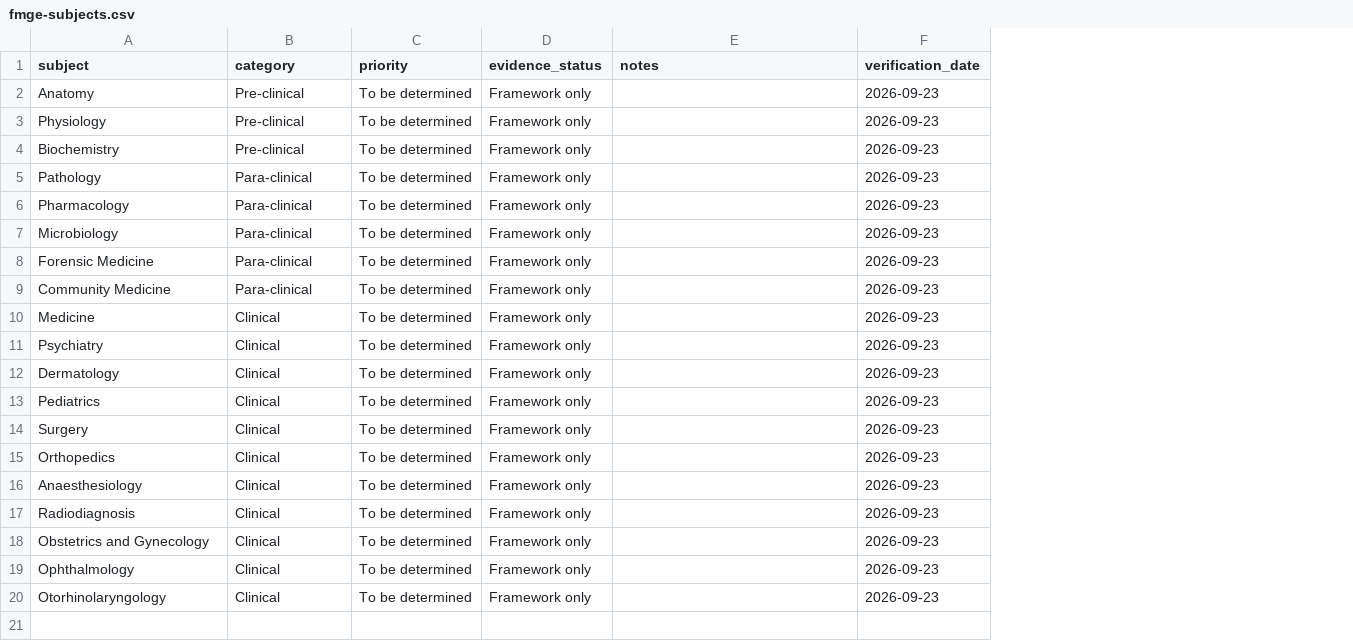
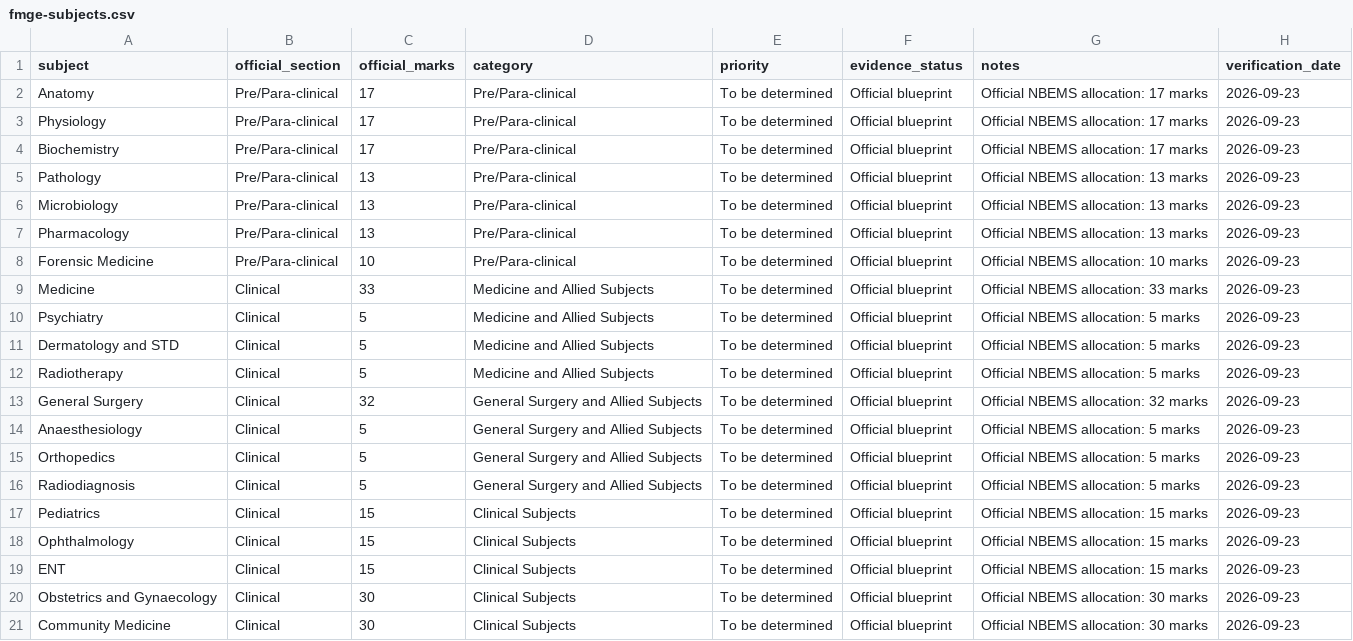
Before and after one commit to Doctordanish/fmge-open-guide, a CSV file: data/fmge-subjects.csv, drawn as a sheet; removed rows and columns are numbered as before the commit, all else as after; the diff names each change by its address in the sheet, - before the commit and + after, or states it on an @@ line.

Commit message:
Align subject taxonomy with official FMGE blueprint

```diff
--- a/data/fmge-subjects.csv
+++ b/data/fmge-subjects.csv
+column C (official_marks), rows 2-6: 17 | 17 | 17 | 13 | 13; rows 8-14: 10 | 33 | 5 | 5 | 5 | 32 | 5; rows 16-18: 5 | 15 | 15; row 20: 30
+column D (category), rows 2-6: all Pre/Para-clinical; rows 8-14: Pre/Para-clinical | Medicine and Allied Subjects | Medicine and Allied Subjects | Medicine and Allied Subjects | Medicine and Allied Subjects | General Surgery and Allied Subjects | General Surgery and Allied Subjects; rows 16-18: General Surgery and Allied Subjects | Clinical Subjects | Clinical Subjects; row 20: Clinical Subjects
-B1: category
+B1: official_section
-B2:B4 (official_section): Pre-clinical
+B2:B4 (official_section): Pre/Para-clinical
-F2:F5 (evidence_status): Framework only
+F2:F5 (evidence_status): Official blueprint
-G2:G4 (notes): (empty)
+G2:G4 (notes): Official NBEMS allocation: 17 marks
-B5 (official_section): Para-clinical
+B5 (official_section): Pre/Para-clinical
-G5 (notes): (empty)
+G5 (notes): Official NBEMS allocation: 13 marks
-row 6: Pharmacology | Para-clinical | To be determined | Framework only |  | 2026-09-23
-B6 (official_section): Para-clinical
+B6 (official_section): Pre/Para-clinical
-F6 (evidence_status): Framework only
+F6 (evidence_status): Official blueprint
-G6 (notes): (empty)
+G6 (notes): Official NBEMS allocation: 13 marks
+row 7: Pharmacology | Pre/Para-clinical | 13 | Pre/Para-clinical | To be determined | Official blueprint | Official NBEMS allocation: 13 marks | 2026-09-23
-B8 (official_section): Para-clinical
+B8 (official_section): Pre/Para-clinical
-F8 (evidence_status): Framework only
+F8 (evidence_status): Official blueprint
-G8 (notes): (empty)
+G8 (notes): Official NBEMS allocation: 10 marks
-row 9: Community Medicine | Para-clinical | To be determined | Framework only |  | 2026-09-23
-F9:F13 (evidence_status): Framework only
+F9:F13 (evidence_status): Official blueprint
-G9 (notes): (empty)
+G9 (notes): Official NBEMS allocation: 33 marks
-G10:G12 (notes): (empty)
+G10:G12 (notes): Official NBEMS allocation: 5 marks
-A11 (subject): Dermatology
+A11 (subject): Dermatology and STD
-A12 (subject): Pediatrics
+A12 (subject): Radiotherapy
-A13 (subject): Surgery
+A13 (subject): General Surgery
-G13 (notes): (empty)
+G13 (notes): Official NBEMS allocation: 32 marks
-row 15: Orthopedics | Clinical | To be determined | Framework only |  | 2026-09-23
-F14 (evidence_status): Framework only
+F14 (evidence_status): Official blueprint
-G14 (notes): (empty)
+G14 (notes): Official NBEMS allocation: 5 marks
+row 15: Orthopedics | Clinical | 5 | General Surgery and Allied Subjects | To be determined | Official blueprint | Official NBEMS allocation: 5 marks | 2026-09-23
-F16:F18 (evidence_status): Framework only
+F16:F18 (evidence_status): Official blueprint
-G16 (notes): (empty)
+G16 (notes): Official NBEMS allocation: 5 marks
-A17 (subject): Obstetrics and Gynecology
+A17 (subject): Pediatrics
-G17:G18 (notes): (empty)
+G17:G18 (notes): Official NBEMS allocation: 15 marks
+row 19: ENT | Clinical | 15 | Clinical Subjects | To be determined | Official blueprint | Official NBEMS allocation: 15 marks | 2026-09-23
-A20 (subject): Otorhinolaryngology
+A20 (subject): Obstetrics and Gynaecology
-F20 (evidence_status): Framework only
+F20 (evidence_status): Official blueprint
-G20 (notes): (empty)
+G20 (notes): Official NBEMS allocation: 30 marks
+row 21: Community Medicine | Clinical | 30 | Clinical Subjects | To be determined | Official blueprint | Official NBEMS allocation: 30 marks | 2026-09-23
```
